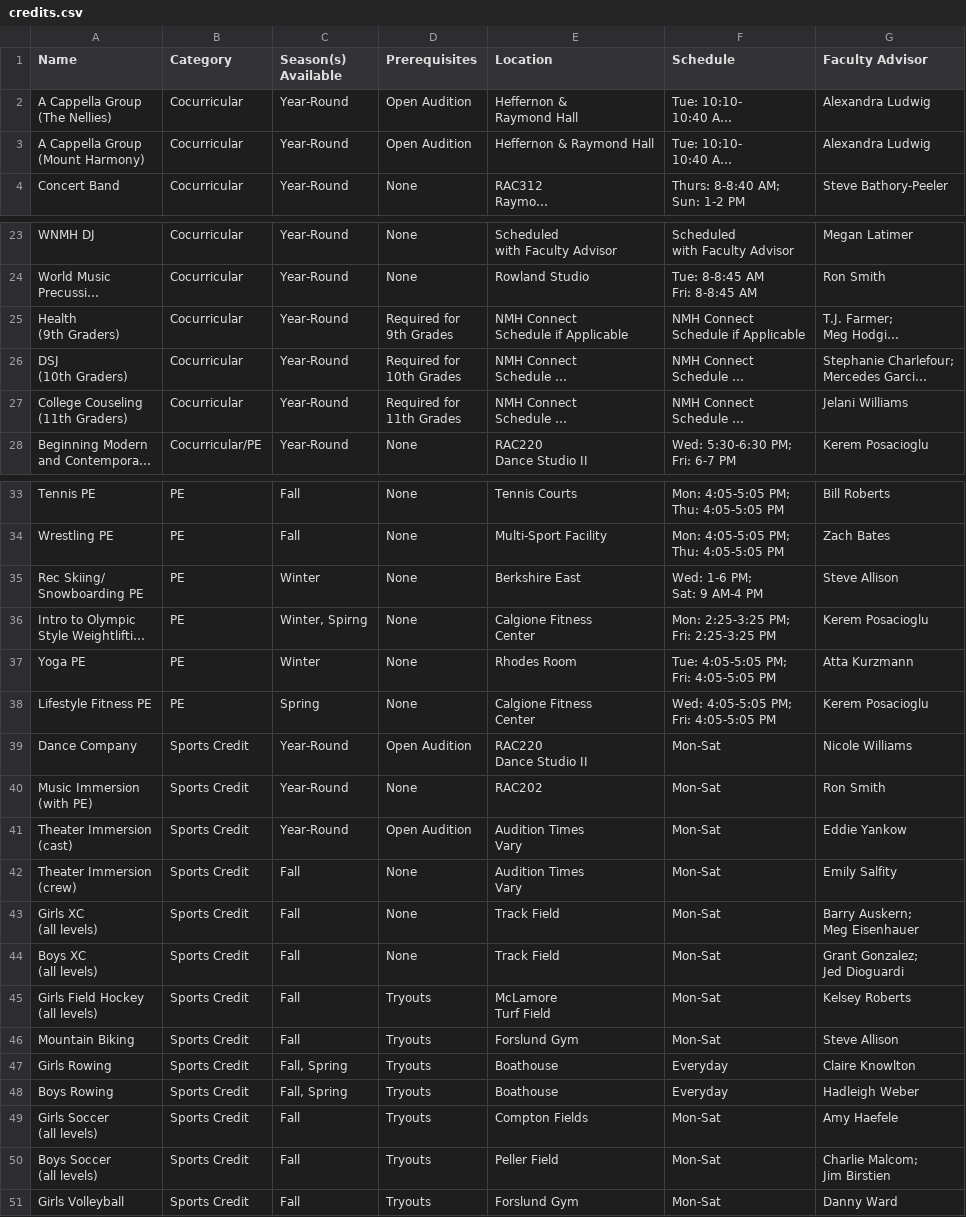
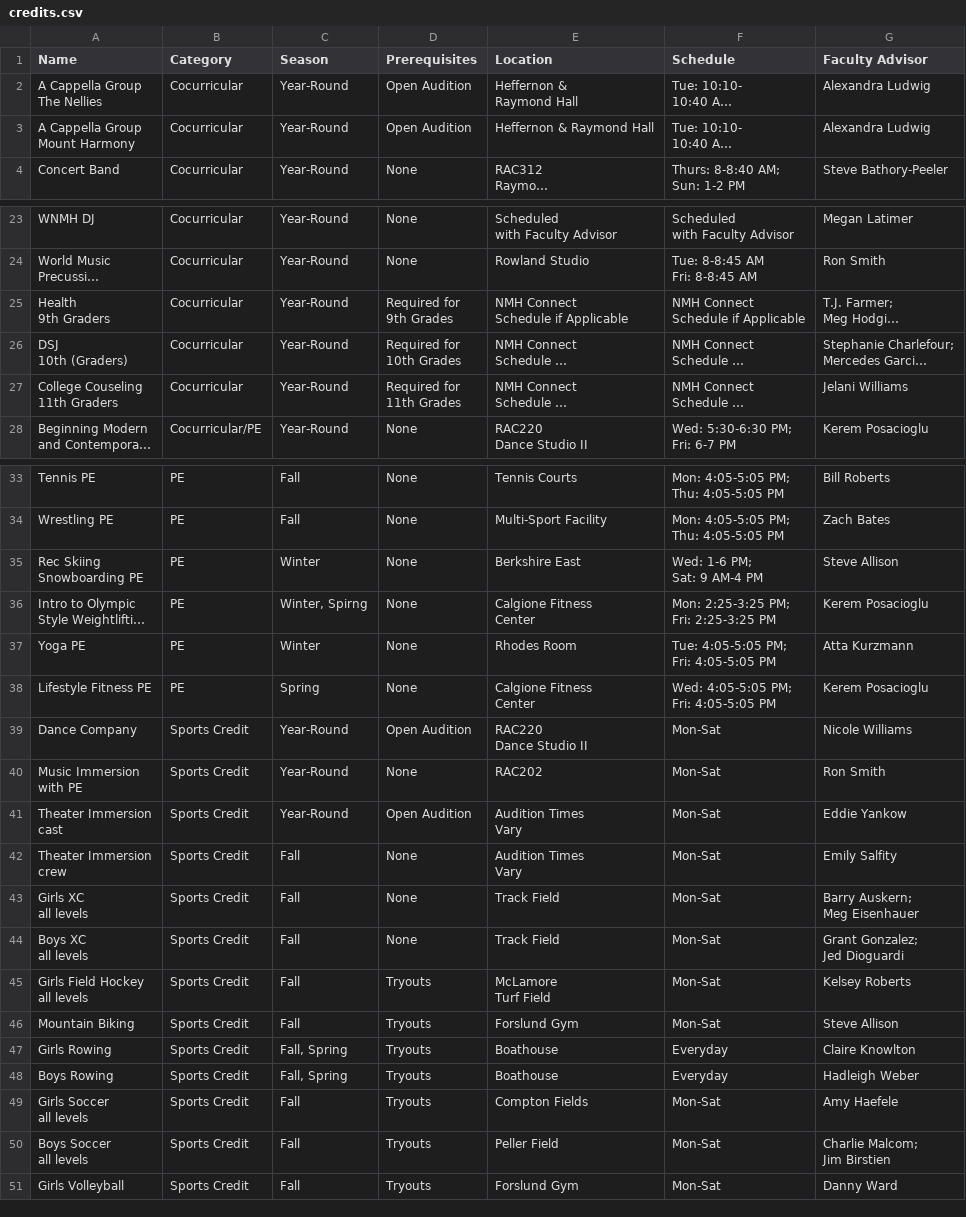
Before and after one commit to d3ltaV/NMH-Navigator, a CSV file: app/data/credits.csv, drawn as a sheet; only a part is shown, gaps mark what is left out; long unchanged cells end in …; ↵ is a line break in a cell; the diff covers the shown part only; the diff names each change by its address in the sheet, - before the commit and + after, or states it on an @@ line.

```diff
--- a/app/data/credits.csv
+++ b/app/data/credits.csv
-C1: Season(s) Available
+C1: Season
-A2 (Name): A Cappella Group ↵ (The Nellies)
+A2 (Name): A Cappella Group ↵ The Nellies
-A3 (Name): A Cappella Group ↵ (Mount Harmony)
+A3 (Name): A Cappella Group ↵ Mount Harmony
-A25 (Name): Health ↵ (9th Graders)
+A25 (Name): Health ↵ 9th Graders
-A26 (Name): DSJ ↵ (10th Graders)
+A26 (Name): DSJ ↵ 10th (Graders)
-A27 (Name): College Couseling ↵ (11th Graders)
+A27 (Name): College Couseling ↵ 11th Graders
-A35 (Name): Rec Skiing/ ↵ Snowboarding PE
+A35 (Name): Rec Skiing ↵ Snowboarding PE
-A40 (Name): Music Immersion ↵ (with PE)
+A40 (Name): Music Immersion ↵ with PE
-A41 (Name): Theater Immersion ↵ (cast)
+A41 (Name): Theater Immersion ↵ cast
-A42 (Name): Theater Immersion ↵ (crew)
+A42 (Name): Theater Immersion ↵ crew
-A43 (Name): Girls XC ↵ (all levels)
+A43 (Name): Girls XC ↵ all levels
-A44 (Name): Boys XC ↵ (all levels)
+A44 (Name): Boys XC ↵ all levels
-A45 (Name): Girls Field Hockey ↵ (all levels)
+A45 (Name): Girls Field Hockey ↵ all levels
-A49 (Name): Girls Soccer ↵ (all levels)
+A49 (Name): Girls Soccer ↵ all levels
-A50 (Name): Boys Soccer ↵ (all levels)
+A50 (Name): Boys Soccer ↵ all levels
```
Also changed, not shown: 1 edited cell elsewhere in this file, app/data/classes.csv, 34 other files.
